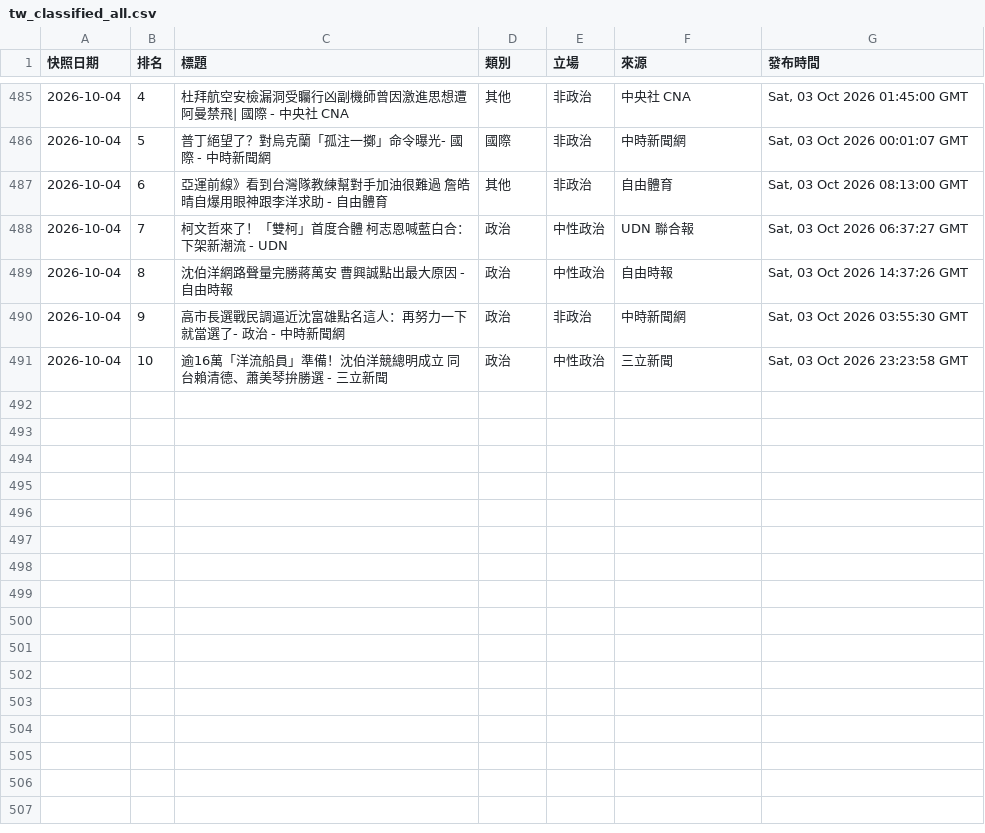
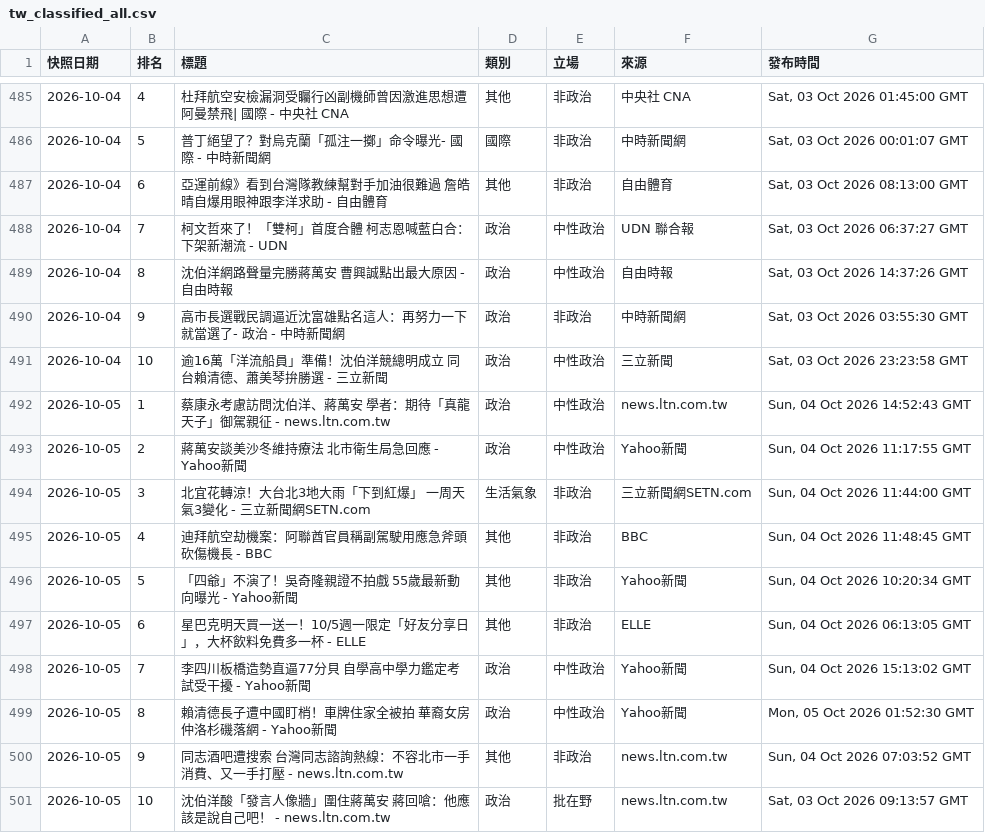
Before and after one commit to Ed2496/news-top10-dashboards, a CSV file: data/tw_classified_all.csv, drawn as a sheet; only a part is shown, gaps mark what is left out.

```diff
--- a/data/tw_classified_all.csv
+++ b/data/tw_classified_all.csv
@@ -491 +491,11 @@
 2026-10-04,10,逾16萬「洋流船員」準備！沈伯洋競總明成立 同台賴清德、蕭美琴拚勝選 - 三立新聞,政治,中性政治,三立新聞,"Sat, 03 Oct 2026 23:23:58 GMT"
+2026-10-05,1,蔡康永考慮訪問沈伯洋、蔣萬安 學者：期待「真龍天子」御駕親征 - news.ltn.com.tw,政治,中性政治,news.ltn.com.tw,"Sun, 04 Oct 2026 14:52:43 GMT"
+2026-10-05,2,蔣萬安談美沙冬維持療法 北市衛生局急回應 - Yahoo新聞,政治,中性政治,Yahoo新聞,"Sun, 04 Oct 2026 11:17:55 GMT"
+2026-10-05,3,北宜花轉涼！大台北3地大雨「下到紅爆」 一周天氣3變化 - 三立新聞網SETN.com,生活氣象,非政治,三立新聞網SETN.com,"Sun, 04 Oct 2026 11:44:00 GMT"
+2026-10-05,4,迪拜航空劫機案：阿聯酋官員稱副駕駛用應急斧頭砍傷機長 - BBC,其他,非政治,BBC,"Sun, 04 Oct 2026 11:48:45 GMT"
+2026-10-05,5,「四爺」不演了！吳奇隆親證不拍戲 55歲最新動向曝光 - Yahoo新聞,其他,非政治,Yahoo新聞,"Sun, 04 Oct 2026 10:20:34 GMT"
+2026-10-05,6,星巴克明天買一送一！10/5週一限定「好友分享日」，大杯飲料免費多一杯 - ELLE,其他,非政治,ELLE,"Sun, 04 Oct 2026 06:13:05 GMT"
+2026-10-05,7,李四川板橋造勢直逼77分貝 自學高中學力鑑定考試受干擾 - Yahoo新聞,政治,中性政治,Yahoo新聞,"Sun, 04 Oct 2026 15:13:02 GMT"
+2026-10-05,8,賴清德長子遭中國盯梢！車牌住家全被拍 華裔女房仲洛杉磯落網 - Yahoo新聞,政治,中性政治,Yahoo新聞,"Mon, 05 Oct 2026 01:52:30 GMT"
+2026-10-05,9,同志酒吧遭搜索 台灣同志諮詢熱線：不容北市一手消費、又一手打壓 - news.ltn.com.tw,其他,非政治,news.ltn.com.tw,"Sun, 04 Oct 2026 07:03:52 GMT"
+2026-10-05,10,沈伯洋酸「發言人像牆」圍住蔣萬安 蔣回嗆：他應該是說自己吧！ - news.ltn.com.tw,政治,批在野,news.ltn.com.tw,"Sat, 03 Oct 2026 09:13:57 GMT"
```
Also changed, not shown: 5 other files.
